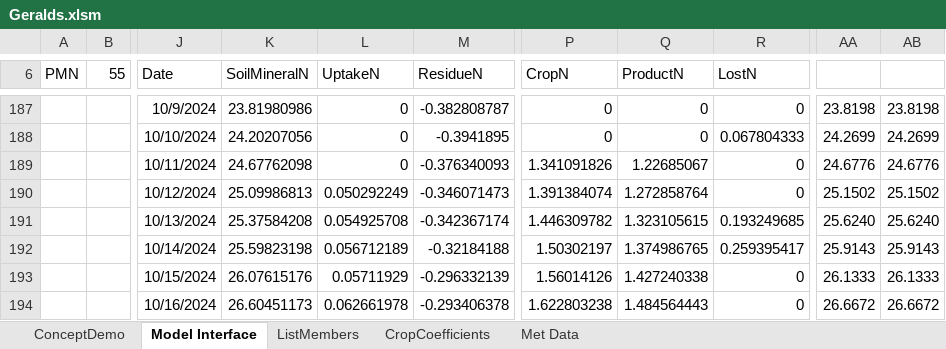
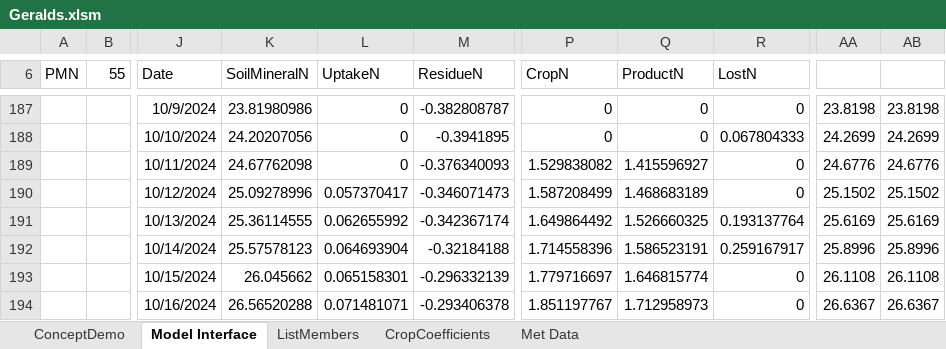
Before and after one commit to Plant-Food-Research-Open/FieldNBalance, an Excel workbook: SVSModel.Excel/TestingFiles/Geralds.xlsm, sheet Model Interface, drawn as a sheet; only a part is shown, gaps mark what is left out; values as stored, in another font and other column widths than the file's, no borders; the diff covers the shown part only; the diff names each change by its address in the sheet, - before the commit and + after, or states it on an @@ line.

```diff
--- a/SVSModel.Excel/TestingFiles/Geralds.xlsm (sheet Model Interface)
+++ b/SVSModel.Excel/TestingFiles/Geralds.xlsm (sheet Model Interface)
-P189 (CropN): 1.341091826
+P189 (CropN): 1.529838082
-Q189 (ProductN): 1.22685067
+Q189 (ProductN): 1.415596927
-K190 (SoilMineralN): 25.09986813
+K190 (SoilMineralN): 25.09278996
-L190 (UptakeN): 0.050292249
+L190 (UptakeN): 0.057370417
-P190 (CropN): 1.391384074
+P190 (CropN): 1.587208499
-Q190 (ProductN): 1.272858764
+Q190 (ProductN): 1.468683189
-K191 (SoilMineralN): 25.37584208
+K191 (SoilMineralN): 25.36114555
-L191 (UptakeN): 0.054925708
+L191 (UptakeN): 0.062655992
-P191 (CropN): 1.446309782
+P191 (CropN): 1.649864492
-Q191 (ProductN): 1.323105615
+Q191 (ProductN): 1.526660325
-R191 (LostN): 0.193249685
+R191 (LostN): 0.193137764
-AA191: 25.6240
+AA191: 25.6169
-AB191: 25.6240
+AB191: 25.6169
-K192 (SoilMineralN): 25.59823198
+K192 (SoilMineralN): 25.57578123
-L192 (UptakeN): 0.056712189
+L192 (UptakeN): 0.064693904
-P192 (CropN): 1.50302197
+P192 (CropN): 1.714558396
-Q192 (ProductN): 1.374986765
+Q192 (ProductN): 1.586523191
-R192 (LostN): 0.259395417
+R192 (LostN): 0.259167917
-AA192: 25.9143
+AA192: 25.8996
-AB192: 25.9143
+AB192: 25.8996
-K193 (SoilMineralN): 26.07615176
+K193 (SoilMineralN): 26.045662
-L193 (UptakeN): 0.05711929
+L193 (UptakeN): 0.065158301
-P193 (CropN): 1.56014126
+P193 (CropN): 1.779716697
-Q193 (ProductN): 1.427240338
+Q193 (ProductN): 1.646815774
-AA193: 26.1333
+AA193: 26.1108
-AB193: 26.1333
+AB193: 26.1108
-K194 (SoilMineralN): 26.60451173
+K194 (SoilMineralN): 26.56520288
-L194 (UptakeN): 0.062661978
+L194 (UptakeN): 0.071481071
-P194 (CropN): 1.622803238
+P194 (CropN): 1.851197767
-Q194 (ProductN): 1.484564443
+Q194 (ProductN): 1.712958973
-AA194: 26.6672
+AA194: 26.6367
-AB194: 26.6672
+AB194: 26.6367
```
Also changed, not shown: 692 edited cells elsewhere in this sheet, sheet ConceptDemo, charts or pictures, SVSModel.Excel/TestingFiles/Brians.xlsm, SVSModel.Excel/TestingFiles/Darians.xlsm, 2 other files.
